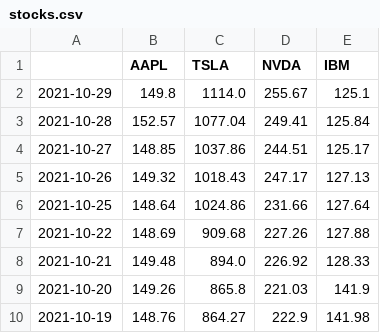
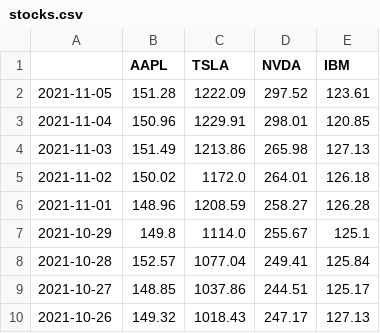
Before and after one commit to yuna-liu/Databehandling-Yuna-Liu, a CSV file: Code-alongs/stocks.csv, drawn as a sheet; only a part is shown; the shorter side is filled out with more unchanged rows.

Commit message:
Update latest stock price data

```diff
--- a/Code-alongs/stocks.csv
+++ b/Code-alongs/stocks.csv
@@ -1,2 +1,7 @@
 ,AAPL,TSLA,NVDA,IBM
+2021-11-05,151.28,1222.09,297.52,123.61
+2021-11-04,150.96,1229.91,298.01,120.85
+2021-11-03,151.49,1213.86,265.98,127.13
+2021-11-02,150.02,1172.0,264.01,126.18
+2021-11-01,148.96,1208.59,258.27,126.28
 2021-10-29,149.8,1114.0,255.67,125.1
```
Also changed, not shown: 2 other files.
